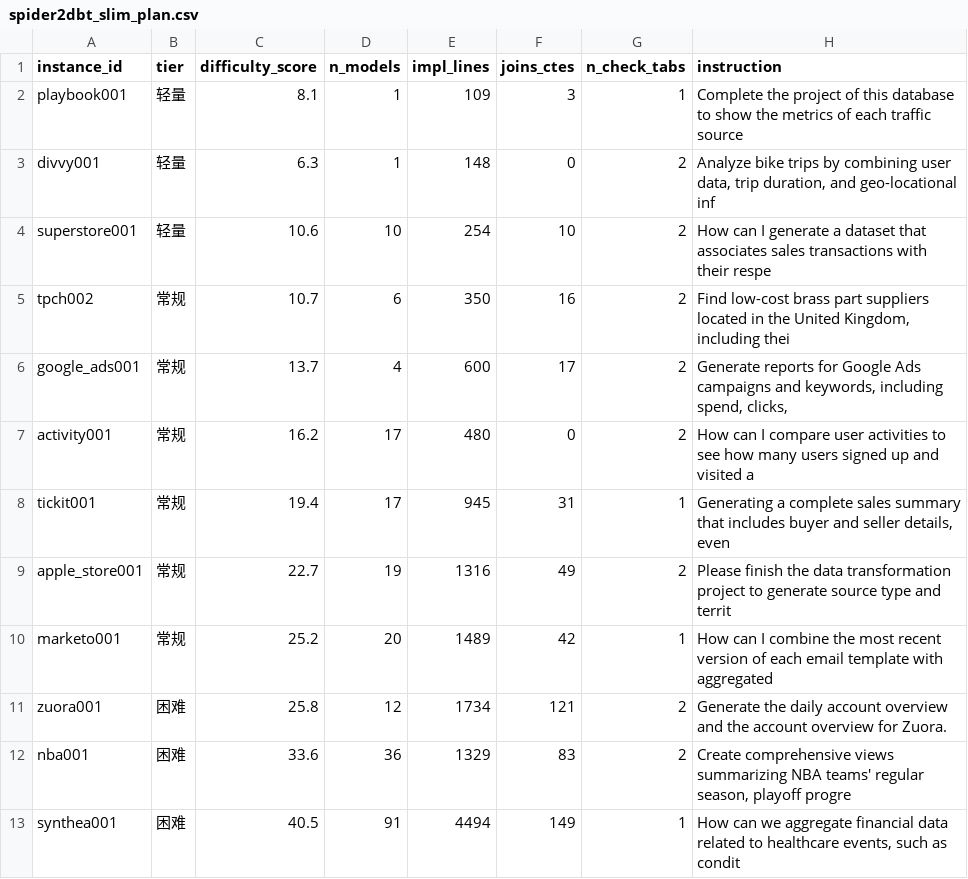
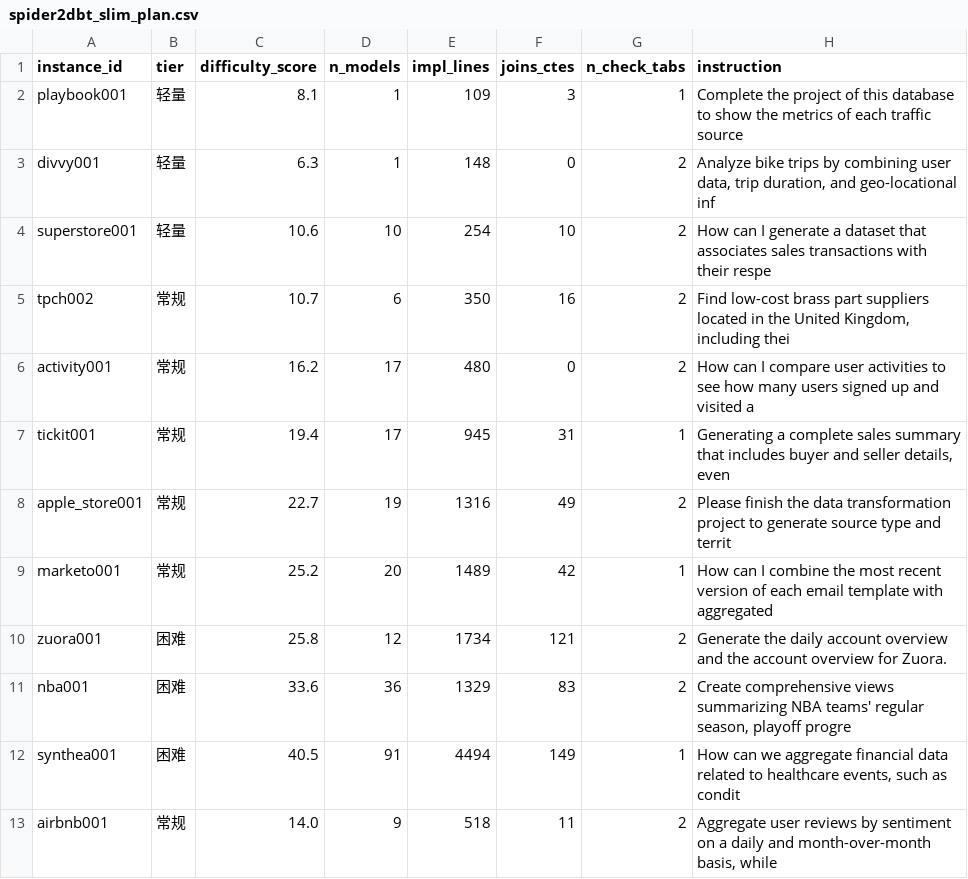
Before and after one commit to Cyanisok3/DataAgent, a CSV file: spider2dbt_slim_plan.csv, drawn as a sheet; removed rows and columns are numbered as before the commit, all else as after; the diff names each change by its address in the sheet, - before the commit and + after, or states it on an @@ line.

Commit message:
v2: DataAgent for Spider2-DBT 12-task protocol
- Fix: API key via ModelRuntime.setRuntimeApiKey (no auth.json content)
- Fix: request budget enforced at fetch dispatch boundary (no 31st request)
- Fix: text reads capped; binary/oversized files rejected before model
- Fix: submit on quota/wall-clock timeout only with unique root duckdb
- Fix: single-round 12-run protocol (3/6/3 tiers), fixed model/thinking
- Fix: .gitignore narrow credential rule + ignore experiment outputs
- Keep: source, docs, tiering/slim-plan/result CSVs; run artifacts stay local

```diff
--- a/spider2dbt_slim_plan.csv
+++ b/spider2dbt_slim_plan.csv
-row 6: google_ads001 | 常规 | 13.7 | 4 | 600 | 17 | 2 | Generate reports for Google Ads campaigns and keywords, including spend, clicks,
+row 13: airbnb001 | 常规 | 14.0 | 9 | 518 | 11 | 2 | Aggregate user reviews by sentiment on a daily and month-over-month basis, while
```
Also changed, not shown: 22 other files.
